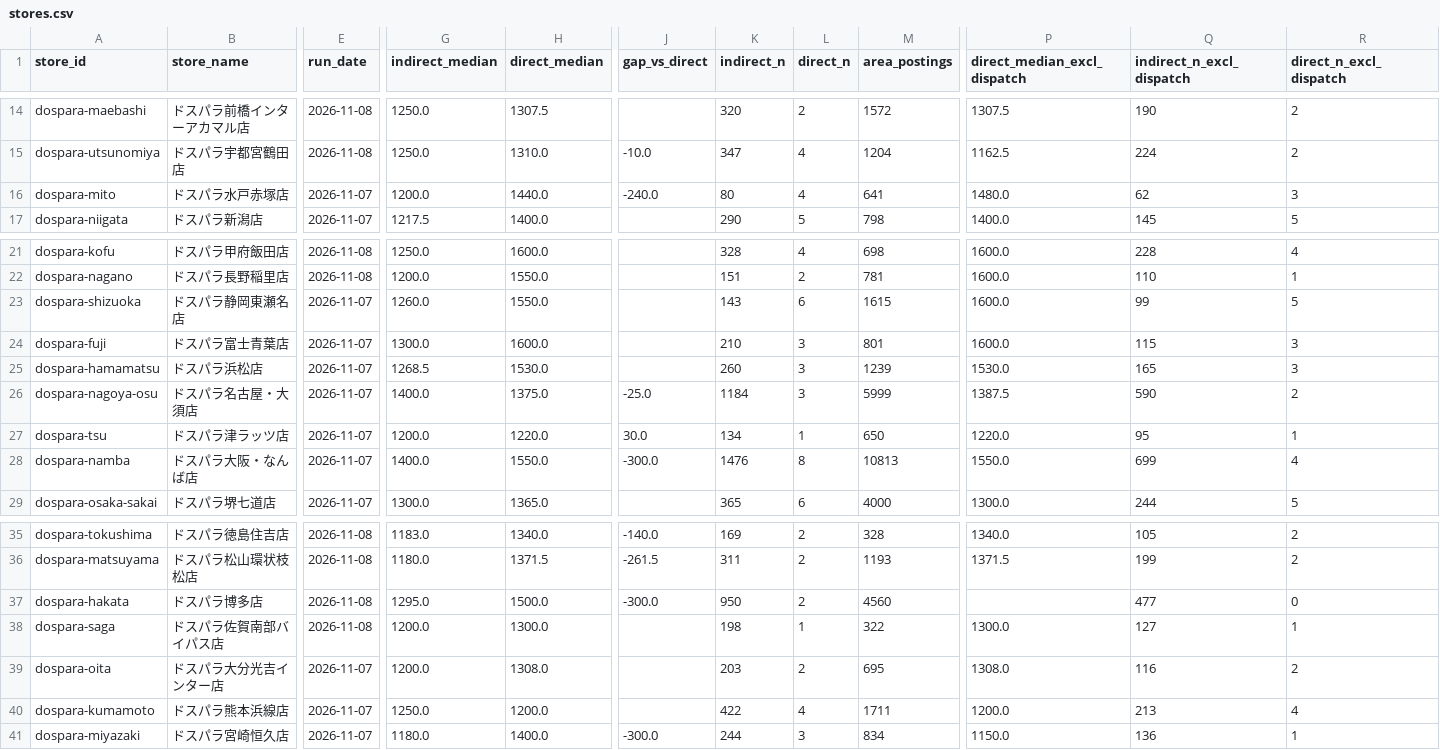
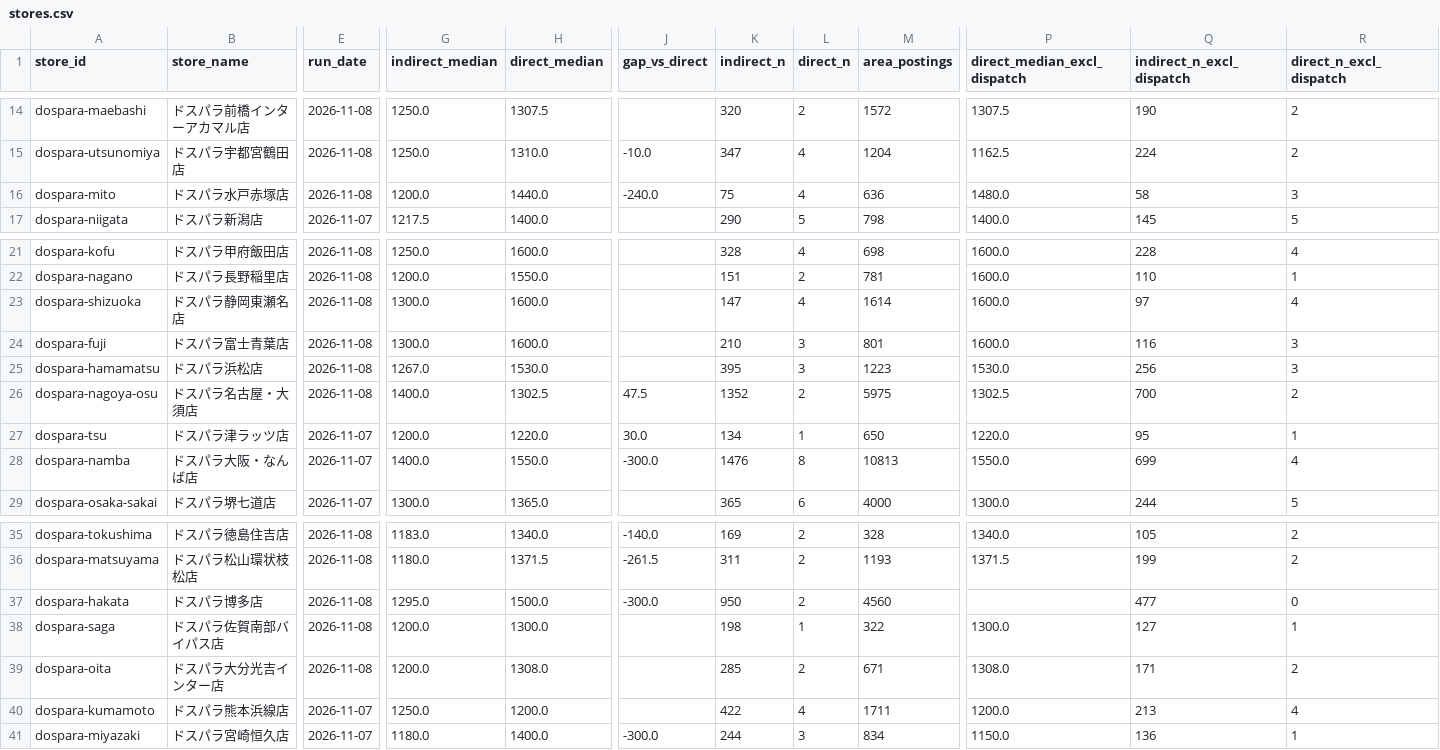
Before and after one commit to knoro-hue/HourlyWageSurvey, a CSV file: docs/data/stores.csv, drawn as a sheet; only a part is shown, gaps mark what is left out; the diff names each change by its address in the sheet, - before the commit and + after, or states it on an @@ line.

```diff
--- a/docs/data/stores.csv
+++ b/docs/data/stores.csv
-E16 (run_date): 2026-11-07
+E16 (run_date): 2026-11-08
-K16 (indirect_n): 80
+K16 (indirect_n): 75
-M16 (area_postings): 641
+M16 (area_postings): 636
-Q16 (indirect_n_excl_dispatch): 62
+Q16 (indirect_n_excl_dispatch): 58
-E23:E26 (run_date): 2026-11-07
+E23:E26 (run_date): 2026-11-08
-G23 (indirect_median): 1260.0
+G23 (indirect_median): 1300.0
-H23 (direct_median): 1550.0
+H23 (direct_median): 1600.0
-K23 (indirect_n): 143
+K23 (indirect_n): 147
-L23 (direct_n): 6
+L23 (direct_n): 4
-M23 (area_postings): 1615
+M23 (area_postings): 1614
-Q23 (indirect_n_excl_dispatch): 99
+Q23 (indirect_n_excl_dispatch): 97
-R23 (direct_n_excl_dispatch): 5
+R23 (direct_n_excl_dispatch): 4
-Q24 (indirect_n_excl_dispatch): 115
+Q24 (indirect_n_excl_dispatch): 116
-G25 (indirect_median): 1268.5
+G25 (indirect_median): 1267.0
-K25 (indirect_n): 260
+K25 (indirect_n): 395
-M25 (area_postings): 1239
+M25 (area_postings): 1223
-Q25 (indirect_n_excl_dispatch): 165
+Q25 (indirect_n_excl_dispatch): 256
-H26 (direct_median): 1375.0
+H26 (direct_median): 1302.5
-J26 (gap_vs_direct): -25.0
+J26 (gap_vs_direct): 47.5
-K26 (indirect_n): 1184
+K26 (indirect_n): 1352
-L26 (direct_n): 3
+L26 (direct_n): 2
-M26 (area_postings): 5999
+M26 (area_postings): 5975
-P26 (direct_median_excl_dispatch): 1387.5
+P26 (direct_median_excl_dispatch): 1302.5
-Q26 (indirect_n_excl_dispatch): 590
+Q26 (indirect_n_excl_dispatch): 700
-E39 (run_date): 2026-11-07
+E39 (run_date): 2026-11-08
-K39 (indirect_n): 203
+K39 (indirect_n): 285
-M39 (area_postings): 695
+M39 (area_postings): 671
-Q39 (indirect_n_excl_dispatch): 116
+Q39 (indirect_n_excl_dispatch): 171
```
Also changed, not shown: docs/data/benefits.csv, 40 other files.
